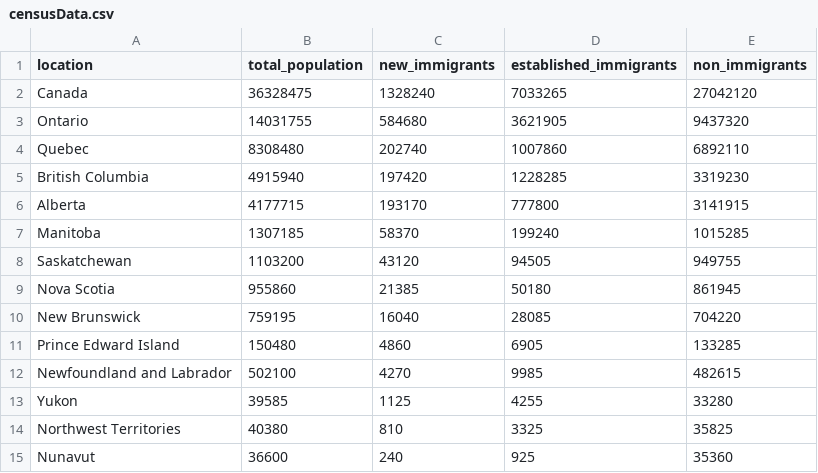
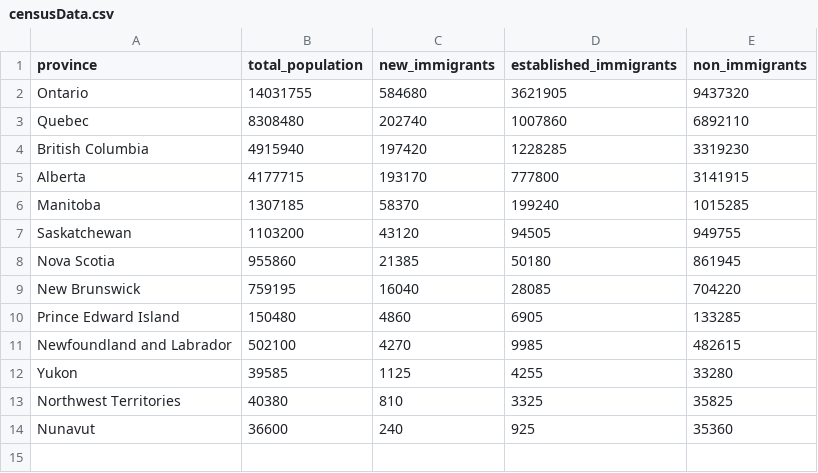
Before and after one commit to gurmyd/cis2250project, a CSV file: immigrationCensusData/censusData.csv, drawn as a sheet.

Commit message:
Fixed bug in Q3

```diff
--- a/immigrationCensusData/censusData.csv
+++ b/immigrationCensusData/censusData.csv
@@ -1,3 +1,2 @@
-location,total_population,new_immigrants,established_immigrants,non_immigrants
-Canada,36328475,1328240,7033265,27042120
+province,total_population,new_immigrants,established_immigrants,non_immigrants
 Ontario,14031755,584680,3621905,9437320
```
